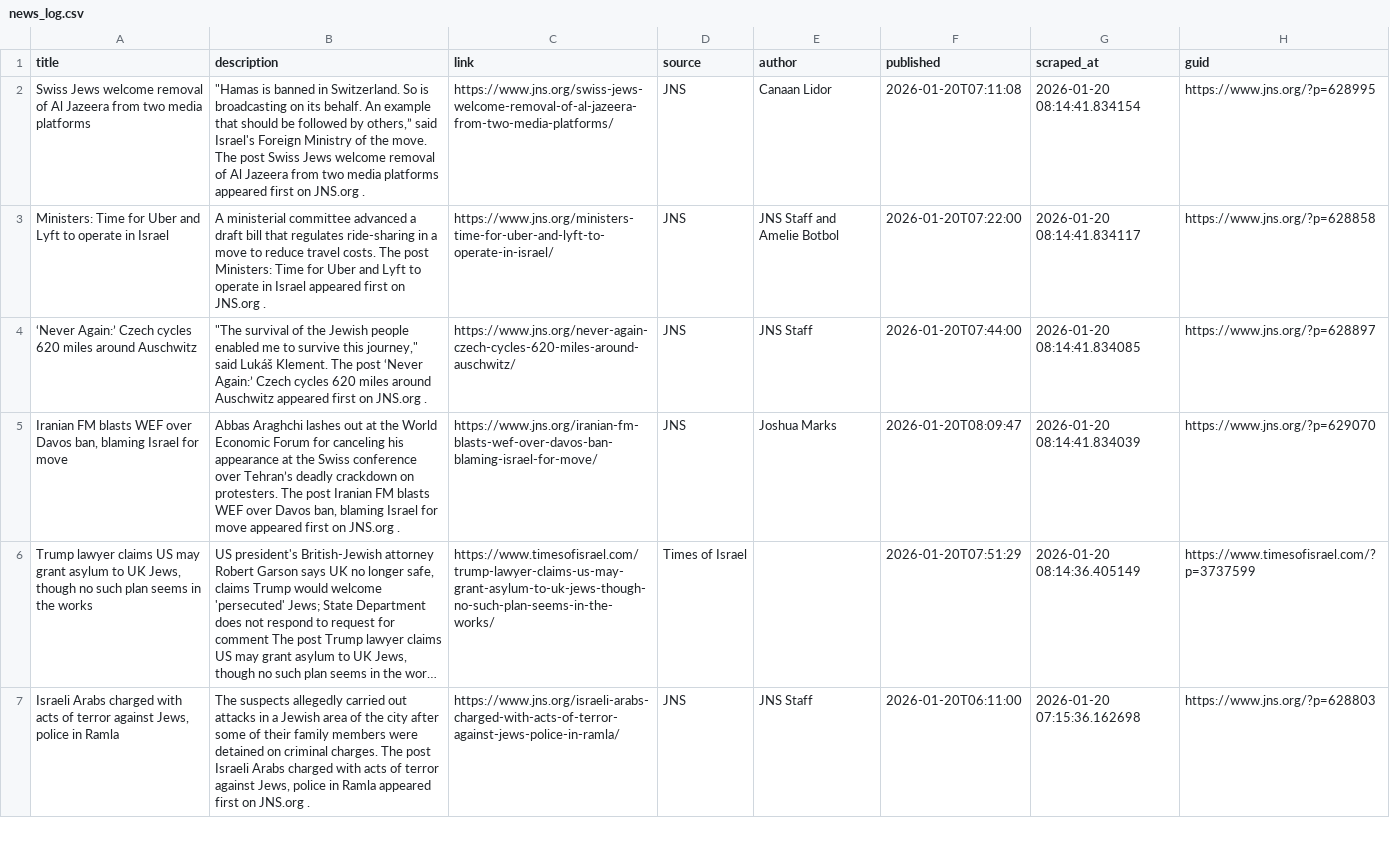
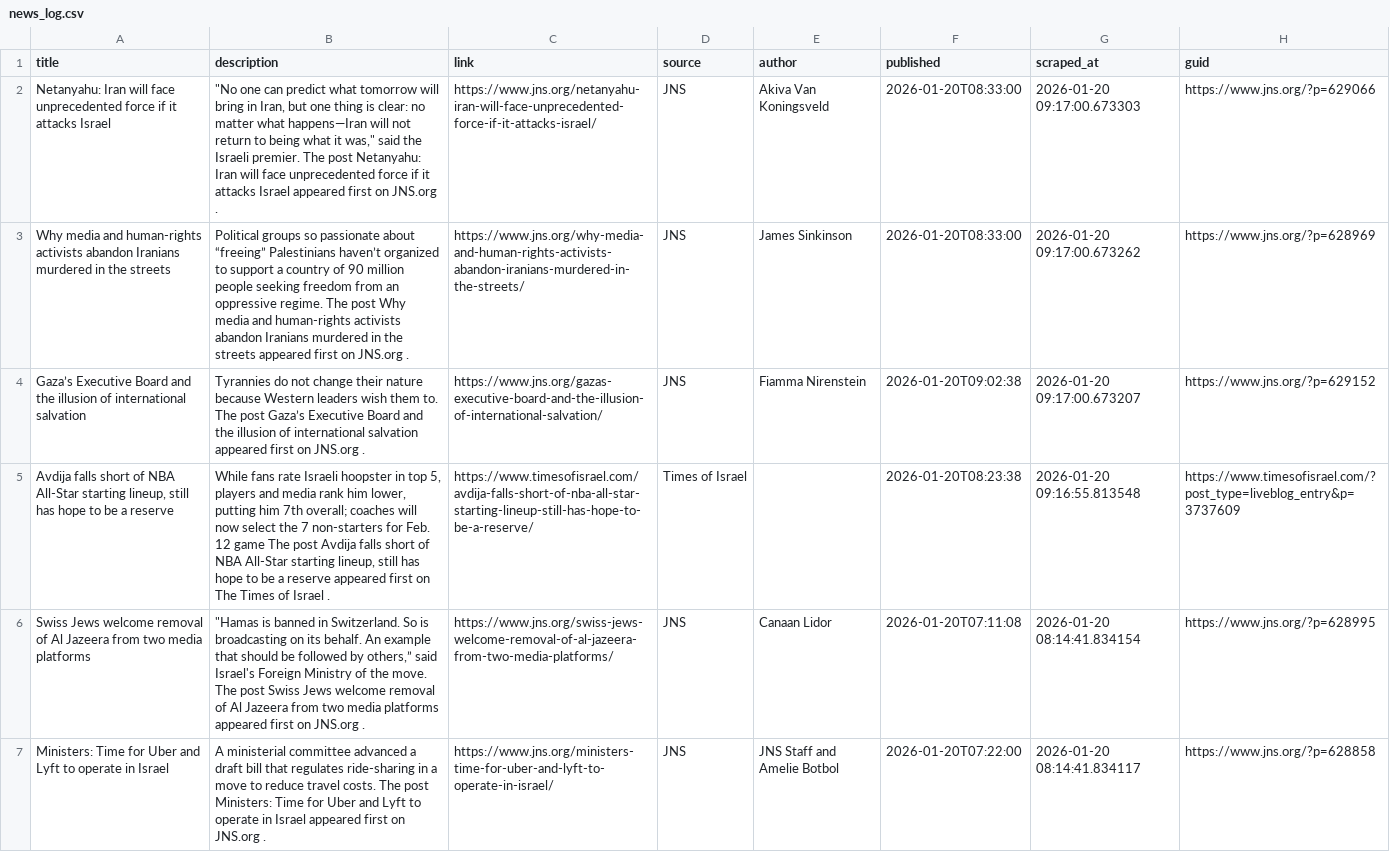
Before and after one commit to jballhalla/jewish-studies-feed, a CSV file: data/memory/news_log.csv, drawn as a sheet; only a part is shown; the shorter side is filled out with more unchanged rows; long unchanged cells end in …; the diff names each change by its address in the sheet, - before the commit and + after, or states it on an @@ line.

```diff
--- a/data/memory/news_log.csv
+++ b/data/memory/news_log.csv
+row 2: Netanyahu: Iran will face unprecedented force if it attacks Israel | "No one can predict what tomorrow will bring in Iran, but one thing is clear: no matter what happens—Iran will not return to being what it was," said the Israeli premier. The post Netanyahu: Iran will face unprecedented force if it attacks Israel appeared first on JNS.org . | https://www.jns.org/netanyahu-iran-will-face-unprecedented-force-if-it-attacks-israel/ | JNS | Akiva Van Koningsveld | 2026-01-20T08:33:00 | 2026-01-20 09:17:00.673303 | https://www.jns.org/?p=629066
+row 3: Why media and human-rights activists abandon Iranians murdered in the streets | Political groups so passionate about “freeing” Palestinians haven’t organized to support a country of 90 million people seeking freedom from an oppressive regime. The post Why media and human-rights activists abandon Iranians murdered in the streets appeared first on JNS.org . | https://www.jns.org/why-media-and-human-rights-activists-abandon-iranians-murdered-in-the-streets/ | JNS | James Sinkinson | 2026-01-20T08:33:00 | 2026-01-20 09:17:00.673262 | https://www.jns.org/?p=628969
+row 4: Gaza’s Executive Board and the illusion of international salvation | Tyrannies do not change their nature because Western leaders wish them to. The post Gaza’s Executive Board and the illusion of international salvation appeared first on JNS.org . | https://www.jns.org/gazas-executive-board-and-the-illusion-of-international-salvation/ | JNS | Fiamma Nirenstein | 2026-01-20T09:02:38 | 2026-01-20 09:17:00.673207 | https://www.jns.org/?p=629152
+row 5: Avdija falls short of NBA All-Star starting lineup, still has hope to be a reserve | While fans rate Israeli hoopster in top 5, players and media rank him lower, putting him 7th overall; coaches will now select the 7 non-starters for Feb. 12 game The post Avdija falls short of NBA All-Star starting lineup, still has hope to be a reserve appeared first on The Times of Israel . | https://www.timesofisrael.com/avdija-falls-short-of-nba-all-star-starting-lineup-still-has-hope-to-be-a-reserve/ | Times of Israel |  | 2026-01-20T08:23:38 | 2026-01-20 09:16:55.813548 | https://www.timesofisrael.com/?post_type=liveblog_entry&p=3737609
```
